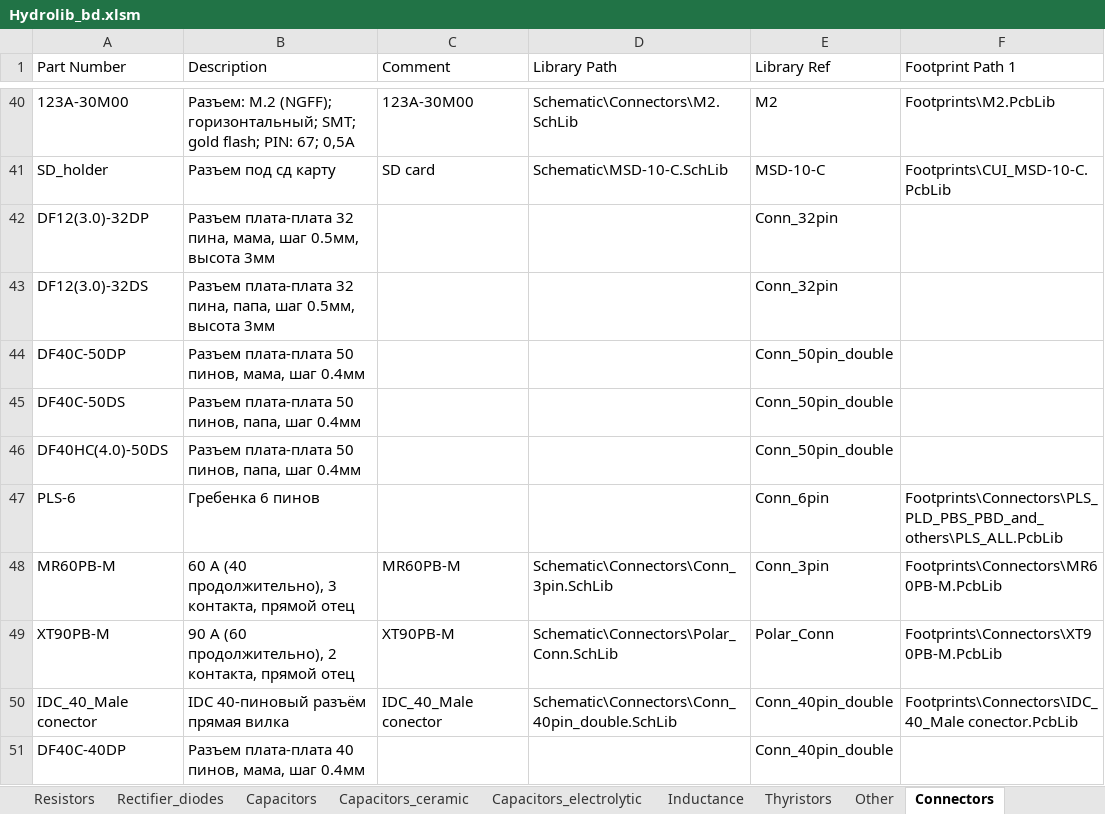
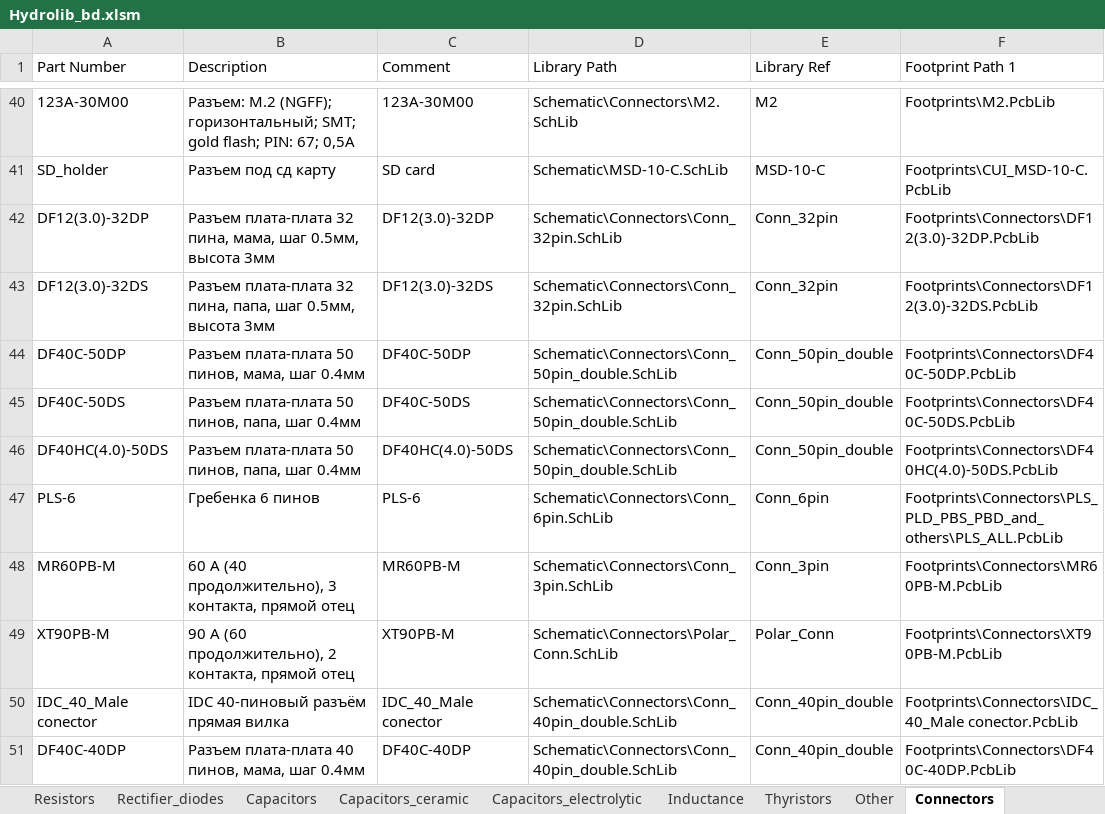
Before and after one commit to Svvyppy/Hydrolib, an Excel workbook: Database/Hydrolib_bd.xlsm, sheet Connectors, drawn as a sheet; only a part is shown, gaps mark what is left out; values as stored, in another font and other column widths than the file's, no borders; table styles not drawn; the diff covers the shown part only; the diff names each change by its address in the sheet, - before the commit and + after, or states it on an @@ line.

```diff
--- a/Database/Hydrolib_bd.xlsm (sheet Connectors)
+++ b/Database/Hydrolib_bd.xlsm (sheet Connectors)
-C42 (Comment): (empty)
+C42 (Comment): DF12(3.0)-32DP
-D42:D43 (Library Path): (empty)
+D42:D43 (Library Path): Schematic\Connectors\Conn_32pin.SchLib
-F42 (Footprint Path 1): (empty)
+F42 (Footprint Path 1): Footprints\Connectors\DF12(3.0)-32DP.PcbLib
-C43 (Comment): (empty)
+C43 (Comment): DF12(3.0)-32DS
-F43 (Footprint Path 1): (empty)
+F43 (Footprint Path 1): Footprints\Connectors\DF12(3.0)-32DS.PcbLib
-C44 (Comment): (empty)
+C44 (Comment): DF40C-50DP
-D44:D46 (Library Path): (empty)
+D44:D46 (Library Path): Schematic\Connectors\Conn_50pin_double.SchLib
-F44 (Footprint Path 1): (empty)
+F44 (Footprint Path 1): Footprints\Connectors\DF40C-50DP.PcbLib
-C45 (Comment): (empty)
+C45 (Comment): DF40C-50DS
-F45 (Footprint Path 1): (empty)
+F45 (Footprint Path 1): Footprints\Connectors\DF40C-50DS.PcbLib
-C46 (Comment): (empty)
+C46 (Comment): DF40HC(4.0)-50DS
-F46 (Footprint Path 1): (empty)
+F46 (Footprint Path 1): Footprints\Connectors\DF40HC(4.0)-50DS.PcbLib
-C47 (Comment): (empty)
+C47 (Comment): PLS-6
-D47 (Library Path): (empty)
+D47 (Library Path): Schematic\Connectors\Conn_6pin.SchLib
-C51 (Comment): (empty)
+C51 (Comment): DF40C-40DP
-D51 (Library Path): (empty)
+D51 (Library Path): Schematic\Connectors\Conn_40pin_double.SchLib
-F51 (Footprint Path 1): (empty)
+F51 (Footprint Path 1): Footprints\Connectors\DF40C-40DP.PcbLib
```
Also changed, not shown: 30 edited cells elsewhere in this sheet, sheet Chips, sheet Inductance, sheet Other, sheet TVS, sheet Capacitors_ceramic, sheet Transistors, 3 more sheets, 1 other file.
